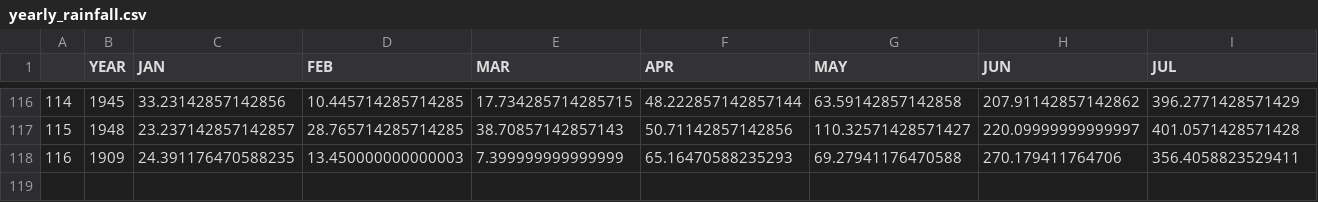
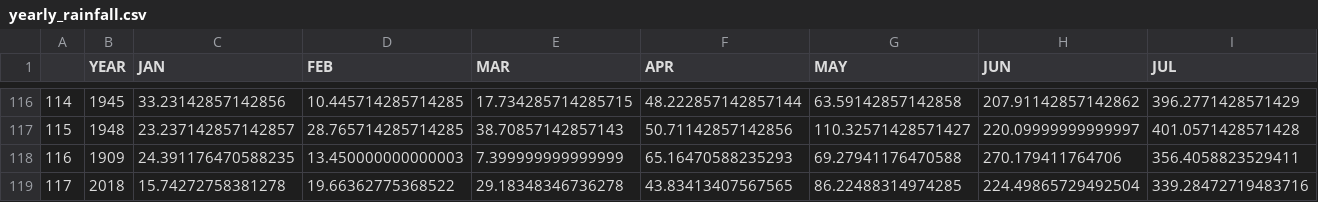
Before and after one commit to Ashilesh/rainfall_india, a CSV file: dashboard/dataset/yearly_rainfall.csv, drawn as a sheet; only a part is shown, gaps mark what is left out; rows hold the shown columns only; the diff names each change by its address in the sheet, - before the commit and + after, or states it on an @@ line.

Commit message:
added linear regression for prediction of rainfall :(

```diff
--- a/dashboard/dataset/yearly_rainfall.csv
+++ b/dashboard/dataset/yearly_rainfall.csv
+row 119: 117 | 2018 | 15.74272758381278 | 19.66362775368522 | 29.18348346736278 | 43.83413407567565 | 86.22488314974285 | 224.49865729492504 | 339.28472719483716
```
Also changed, not shown: 14 other files.
